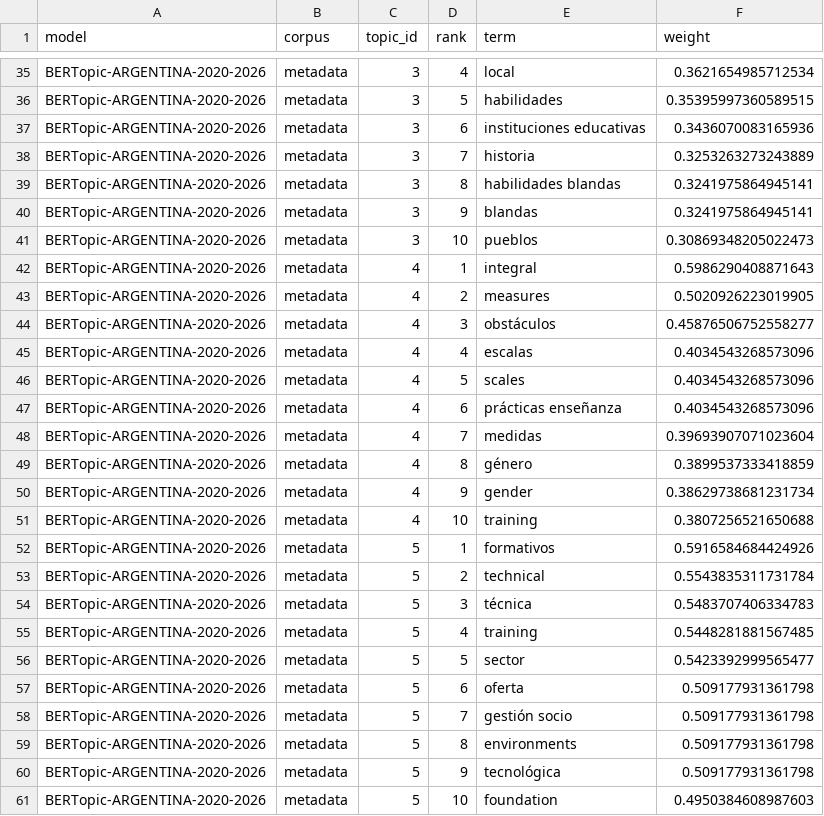
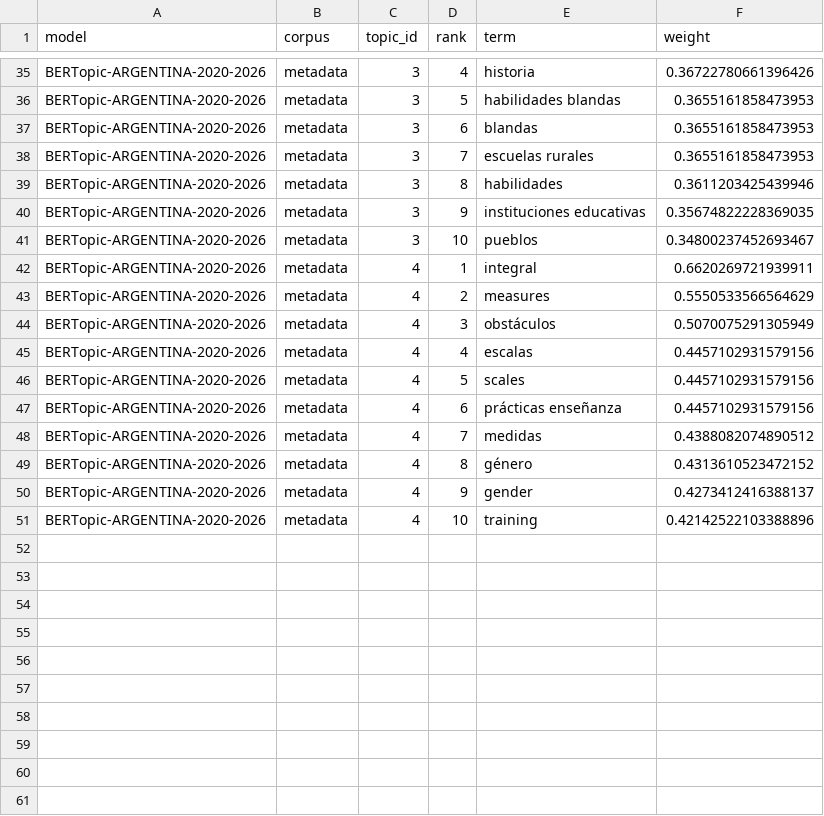
Before and after one commit to eaguirre25/SCRAPEADORACADEMICO, a CSV file: output/argentina/bertopic/argentina_2020_2026/topic_words.csv, drawn as a sheet; only a part is shown, gaps mark what is left out; the diff covers the shown part only; the diff names each change by its address in the sheet, - before the commit and + after, or states it on an @@ line.

```diff
--- a/output/argentina/bertopic/argentina_2020_2026/topic_words.csv
+++ b/output/argentina/bertopic/argentina_2020_2026/topic_words.csv
-E35 (term): local
+E35 (term): historia
-F35 (weight): 0.3621654985712534
+F35 (weight): 0.36722780661396426
-E36 (term): habilidades
+E36 (term): habilidades blandas
-F36 (weight): 0.35395997360589515
+F36 (weight): 0.3655161858473953
-E37 (term): instituciones educativas
+E37 (term): blandas
-F37 (weight): 0.3436070083165936
+F37 (weight): 0.3655161858473953
-E38 (term): historia
+E38 (term): escuelas rurales
-F38 (weight): 0.3253263273243889
+F38 (weight): 0.3655161858473953
-E39 (term): habilidades blandas
+E39 (term): habilidades
-F39 (weight): 0.3241975864945141
+F39 (weight): 0.3611203425439946
-E40 (term): blandas
+E40 (term): instituciones educativas
-F40 (weight): 0.3241975864945141
+F40 (weight): 0.35674822228369035
-F41 (weight): 0.30869348205022473
+F41 (weight): 0.34800237452693467
-F42 (weight): 0.5986290408871643
+F42 (weight): 0.6620269721939911
-F43 (weight): 0.5020926223019905
+F43 (weight): 0.5550533566564629
-F44 (weight): 0.45876506752558277
+F44 (weight): 0.5070075291305949
-F45:F47 (weight): 0.4034543268573096
+F45:F47 (weight): 0.4457102931579156
-F48 (weight): 0.39693907071023604
+F48 (weight): 0.4388082074890512
-F49 (weight): 0.3899537333418859
+F49 (weight): 0.4313610523472152
-F50 (weight): 0.38629738681231734
+F50 (weight): 0.4273412416388137
-F51 (weight): 0.3807256521650688
+F51 (weight): 0.42142522103388896
-row 52: BERTopic-ARGENTINA-2020-2026 | metadata | 5 | 1 | formativos | 0.5916584684424926
-row 53: BERTopic-ARGENTINA-2020-2026 | metadata | 5 | 2 | technical | 0.5543835311731784
-row 54: BERTopic-ARGENTINA-2020-2026 | metadata | 5 | 3 | técnica | 0.5483707406334783
-row 55: BERTopic-ARGENTINA-2020-2026 | metadata | 5 | 4 | training | 0.5448281881567485
-row 56: BERTopic-ARGENTINA-2020-2026 | metadata | 5 | 5 | sector | 0.5423392999565477
-row 57: BERTopic-ARGENTINA-2020-2026 | metadata | 5 | 6 | oferta | 0.509177931361798
-row 58: BERTopic-ARGENTINA-2020-2026 | metadata | 5 | 7 | gestión socio | 0.509177931361798
-row 59: BERTopic-ARGENTINA-2020-2026 | metadata | 5 | 8 | environments | 0.509177931361798
-row 60: BERTopic-ARGENTINA-2020-2026 | metadata | 5 | 9 | tecnológica | 0.509177931361798
-row 61: BERTopic-ARGENTINA-2020-2026 | metadata | 5 | 10 | foundation | 0.4950384608987603
```
Also changed, not shown: 63 edited cells elsewhere in this file, output/argentina/bertopic/argentina_2020_2026/borderline_documents.csv, output/argentina/bertopic/argentina_2020_2026/central_documents.csv, 27 other files.
